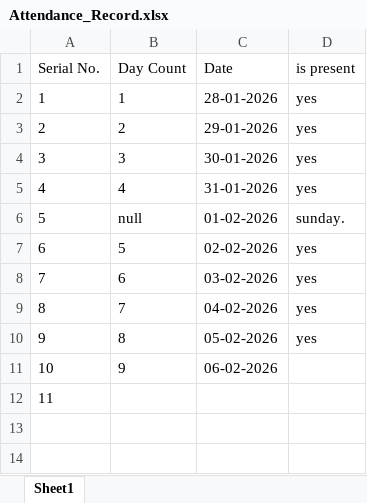
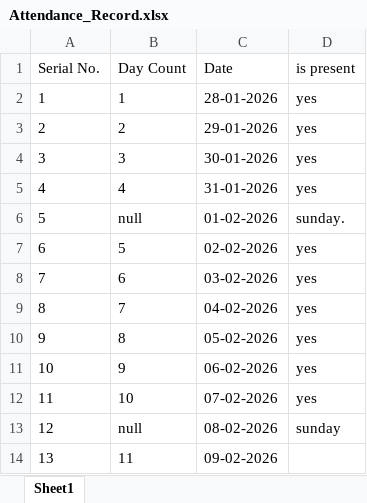
Before and after one commit to sachit-create/Cloud_DevOps_train_2026, an Excel workbook: Admin_&_References/Attendance_Record.xlsx, sheet Sheet1, drawn as a sheet; values as stored, in another font and other column widths than the file's, no borders; the diff names each change by its address in the sheet, - before the commit and + after, or states it on an @@ line.

```diff
--- a/Admin_&_References/Attendance_Record.xlsx (sheet Sheet1)
+++ b/Admin_&_References/Attendance_Record.xlsx (sheet Sheet1)
-D11:D12 (is present): (empty)
+D11:D12 (is present): yes
-B12 (Day Count): (empty)
+B12 (Day Count): 10
-C12 (Date): (empty)
+C12 (Date): 07-02-2026
+row 13: 12 | null | 08-02-2026 | sunday
+row 14: 13 | 11 | 09-02-2026
```
Also changed, not shown: 10 other files.
